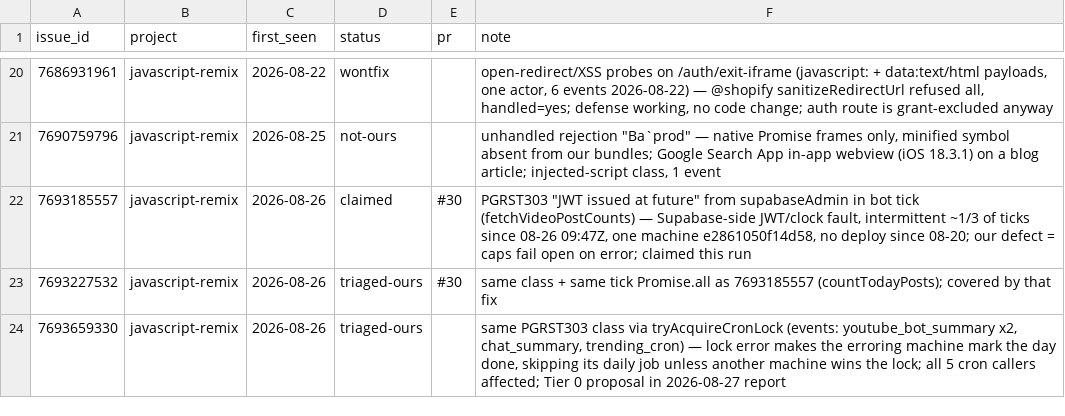
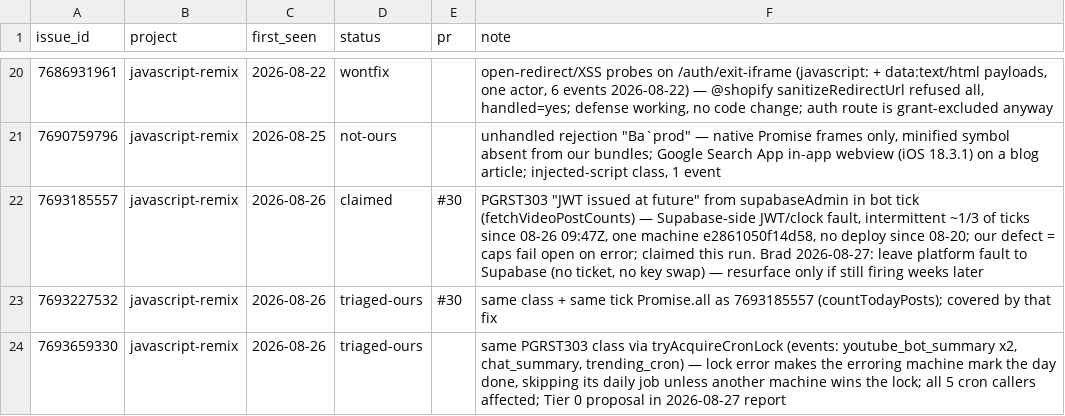
Before and after one commit to DrBradStanfield/roadmap, a CSV file: docs/loops/sentry-fix/ledger.csv, drawn as a sheet; only a part is shown, gaps mark what is left out.

```diff
--- a/docs/loops/sentry-fix/ledger.csv
+++ b/docs/loops/sentry-fix/ledger.csv
@@ -21,3 +21,3 @@ issue_id,project,first_seen,status,pr,note
 7690759796,javascript-remix,2026-08-25,not-ours,,"unhandled rejection ""Ba`prod"" — native Promise frames only, minified symbol absent from our bundles; Google Search App in-app webview (iOS 18.3.1) on a blog article; injected-script class, 1 event"
-7693185557,javascript-remix,2026-08-26,claimed,#30,"PGRST303 ""JWT issued at future"" from supabaseAdmin in bot tick (fetchVideoPostCounts) — Supabase-side JWT/clock fault, intermittent ~1/3 of ticks since 08-26 09:47Z, one machine e2861050f14d58, no deploy since 08-20; our defect = caps fail open on error; claimed this run"
+7693185557,javascript-remix,2026-08-26,claimed,#30,"PGRST303 ""JWT issued at future"" from supabaseAdmin in bot tick (fetchVideoPostCounts) — Supabase-side JWT/clock fault, intermittent ~1/3 of ticks since 08-26 09:47Z, one machine e2861050f14d58, no deploy since 08-20; our defect = caps fail open on error; claimed this run. Brad 2026-08-27: leave platform fault to Supabase (no ticket, no key swap) — resurface only if still firing weeks later"
 7693227532,javascript-remix,2026-08-26,triaged-ours,#30,"same class + same tick Promise.all as 7693185557 (countTodayPosts); covered by that fix"
```
